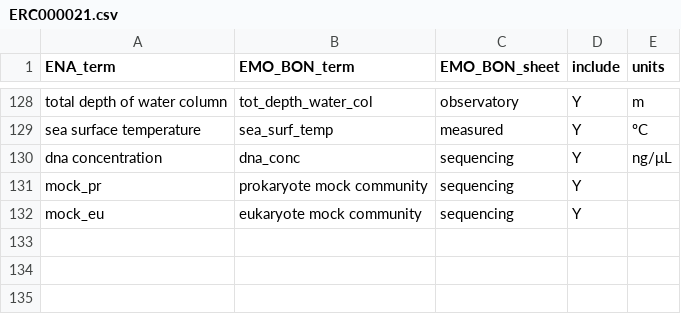
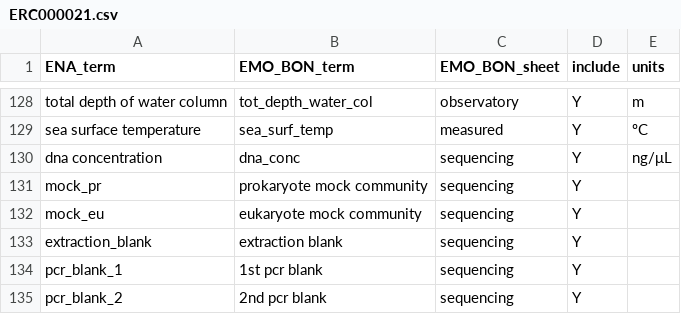
Before and after one commit to emo-bon/sequencing-profile, a CSV file: checklist-translations/ERC000021.csv, drawn as a sheet; only a part is shown, gaps mark what is left out; the diff names each change by its address in the sheet, - before the commit and + after, or states it on an @@ line.

Commit message:
update checklists
addition of extra terms (custom fields)

```diff
--- a/checklist-translations/ERC000021.csv
+++ b/checklist-translations/ERC000021.csv
+row 133: extraction_blank | extraction blank | sequencing | Y
+row 134: pcr_blank_1 | 1st pcr blank | sequencing | Y
+row 135: pcr_blank_2 | 2nd pcr blank | sequencing | Y
```
Also changed, not shown: checklist-translations/ERC000024.csv.
